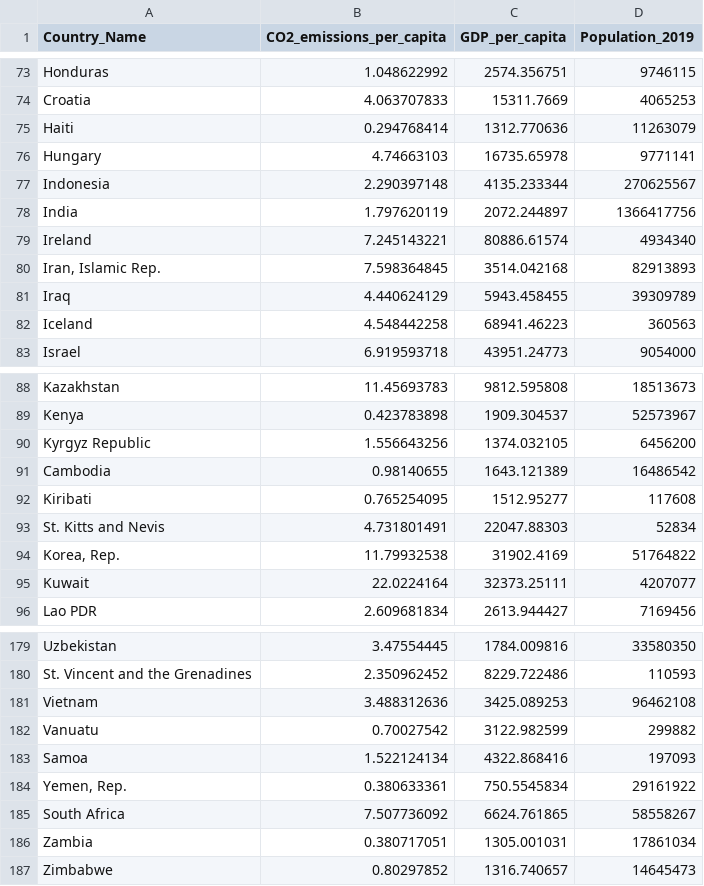
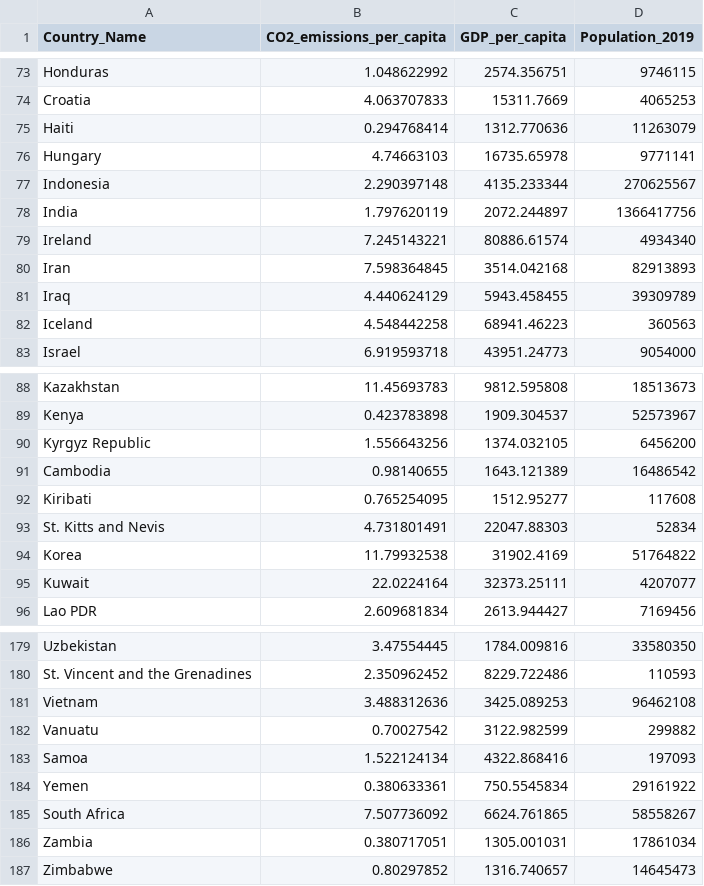
Before and after one commit to denianomeri/denianomeri.github.io, a CSV file: week_9_task1.csv, drawn as a sheet; only a part is shown, gaps mark what is left out; the diff covers the shown part only.

```diff
--- a/week_9_task1.csv
+++ b/week_9_task1.csv
@@ -79,3 +79,3 @@ India,1.797620119,2072.244897,1366417756
 Ireland,7.245143221,80886.61574,4934340
-"Iran, Islamic Rep.",7.598364845,3514.042168,82913893
+Iran,7.598364845,3514.042168,82913893
 Iraq,4.440624129,5943.458455,39309789
@@ -93,3 +93,3 @@ Kiribati,0.765254095,1512.95277,117608
 St. Kitts and Nevis,4.731801491,22047.88303,52834
-"Korea, Rep.",11.79932538,31902.4169,51764822
+Korea,11.79932538,31902.4169,51764822
 Kuwait,22.0224164,32373.25111,4207077
@@ -183,3 +183,3 @@ Vanuatu,0.70027542,3122.982599,299882
 Samoa,1.522124134,4322.868416,197093
-"Yemen, Rep.",0.380633361,750.5545834,29161922
+Yemen,0.380633361,750.5545834,29161922
 South Africa,7.507736092,6624.761865,58558267
```
Also changed, not shown: 6 edited cells elsewhere in this file.
